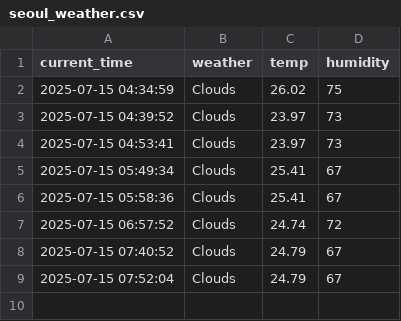
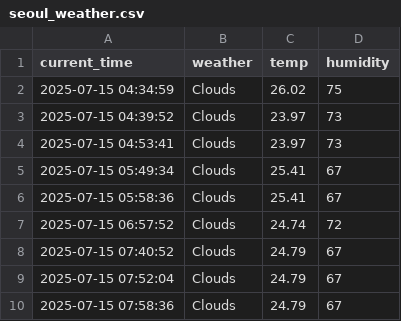
Before and after one commit to changimbap/seoul_weather_5_m, a CSV file: seoul_weather.csv, drawn as a sheet.

```diff
--- a/seoul_weather.csv
+++ b/seoul_weather.csv
@@ -9 +9,2 @@ current_time,weather,temp,humidity
 2025-07-15 07:52:04,Clouds,24.79,67
+2025-07-15 07:58:36,Clouds,24.79,67
```
